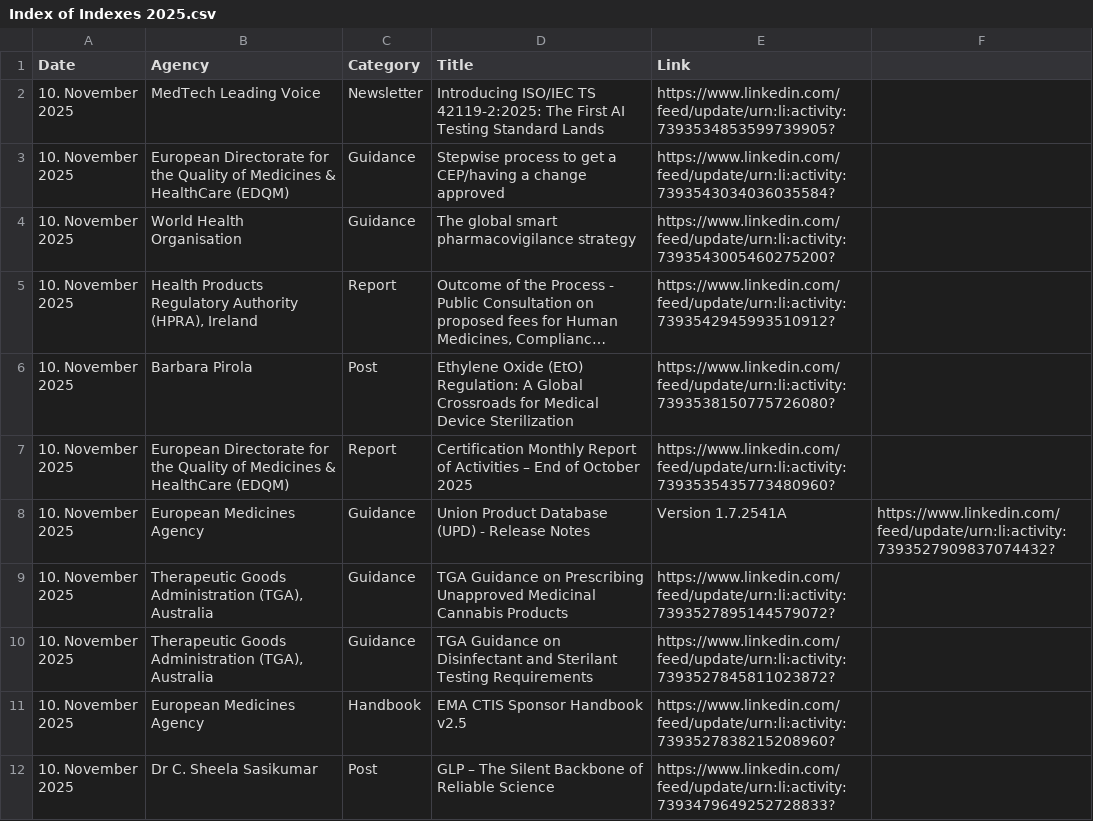
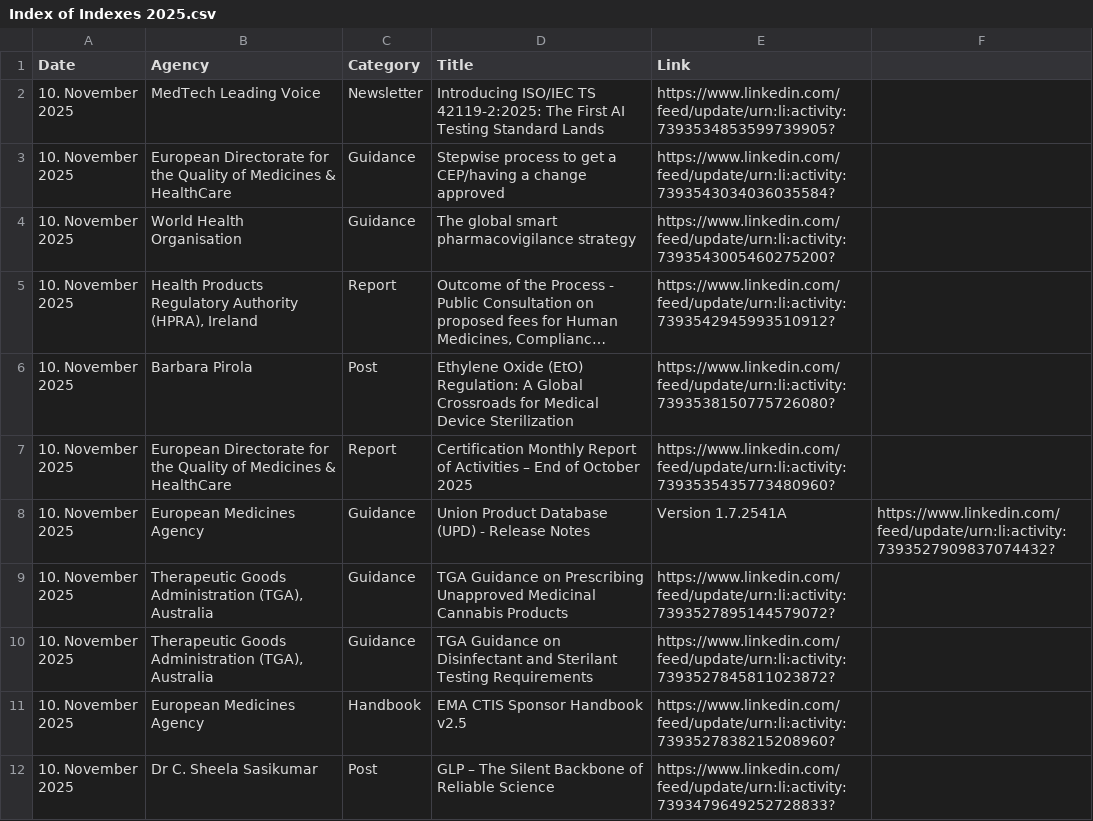
Before and after one commit to MartinCKing/Index-of-Indexes, a CSV file: Index of Indexes 2025.csv, drawn as a sheet; only a part is shown; long unchanged cells end in …; the diff names each change by its address in the sheet, - before the commit and + after, or states it on an @@ line.

Commit message:
Update Index of Indexes 2025.csv

```diff
--- a/Index of Indexes 2025.csv
+++ b/Index of Indexes 2025.csv
-B3 (Agency): …& HealthCare (EDQM)
+B3 (Agency): …& HealthCare
-B7 (Agency): …& HealthCare (EDQM)
+B7 (Agency): …& HealthCare
```
